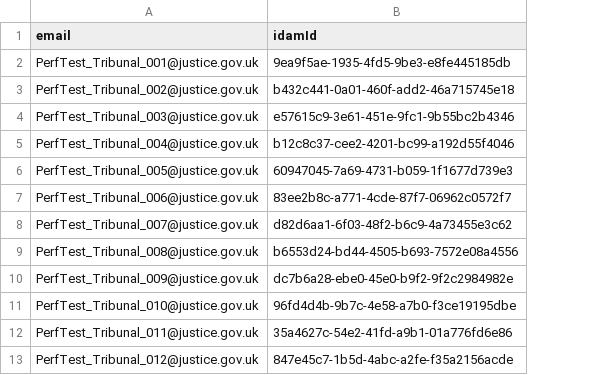
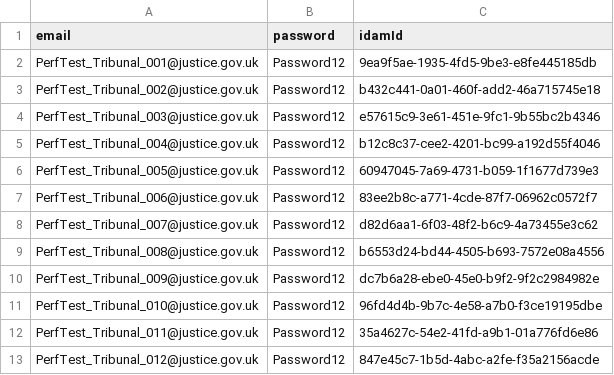
Before and after one commit to hmcts/wa-performance, a CSV file: src/gatling/resources/WA_TribunalUsers.csv, drawn as a sheet; only a part is shown; the diff names each change by its address in the sheet, - before the commit and + after, or states it on an @@ line.

Commit message:
Update WA_TribunalUsers.csv

```diff
--- a/src/gatling/resources/WA_TribunalUsers.csv
+++ b/src/gatling/resources/WA_TribunalUsers.csv
+column B (password), rows 2-13: all Password12
```
